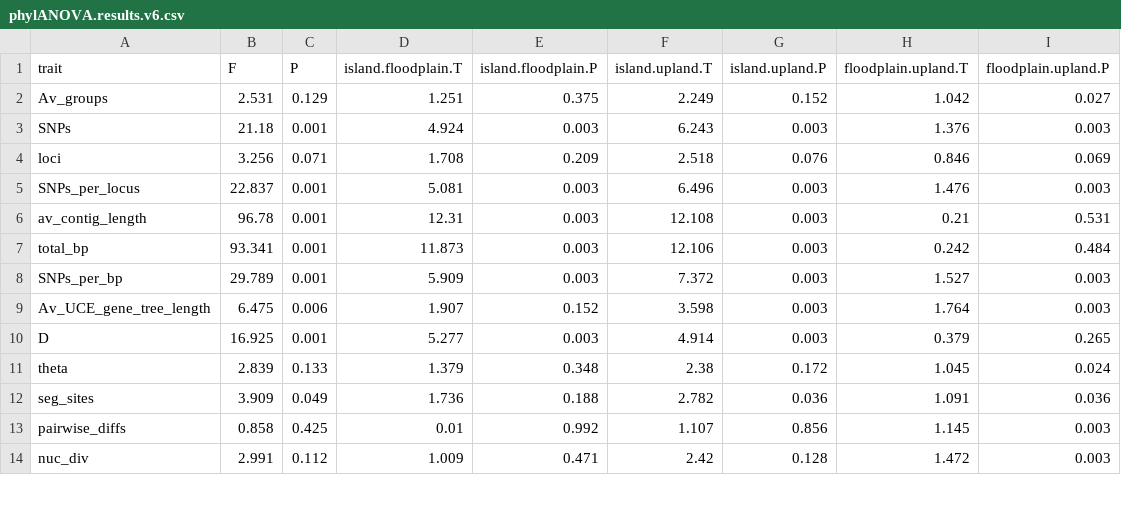
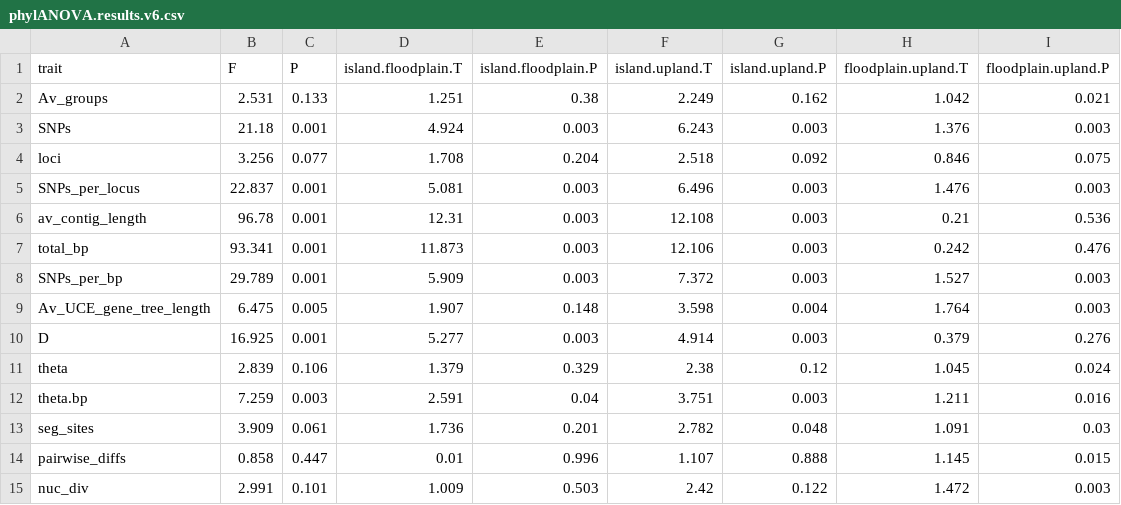
Before and after one commit to henicorhina/Riverine_islands_code, a CSV file: 3_results/phylANOVA.results.v6.csv, drawn as a sheet; only a part is shown; the diff covers the shown part only.

```diff
--- a/3_results/phylANOVA.results.v6.csv
+++ b/3_results/phylANOVA.results.v6.csv
@@ -1,14 +1,15 @@
 "trait","F","P","island.floodplain.T","island.floodplain.P","island.upland.T","island.upland.P","floodplain.upland.T","floodplain.upland.P"
-"Av_groups",2.531,0.129,1.251,0.375,2.249,0.152,1.042,0.027
+"Av_groups",2.531,0.133,1.251,0.38,2.249,0.162,1.042,0.021
 "SNPs",21.18,0.001,4.924,0.003,6.243,0.003,1.376,0.003
-"loci",3.256,0.071,1.708,0.209,2.518,0.076,0.846,0.069
+"loci",3.256,0.077,1.708,0.204,2.518,0.092,0.846,0.075
 "SNPs_per_locus",22.837,0.001,5.081,0.003,6.496,0.003,1.476,0.003
-"av_contig_length",96.78,0.001,12.31,0.003,12.108,0.003,0.21,0.531
-"total_bp",93.341,0.001,11.873,0.003,12.106,0.003,0.242,0.484
+"av_contig_length",96.78,0.001,12.31,0.003,12.108,0.003,0.21,0.536
+"total_bp",93.341,0.001,11.873,0.003,12.106,0.003,0.242,0.476
 "SNPs_per_bp",29.789,0.001,5.909,0.003,7.372,0.003,1.527,0.003
-"Av_UCE_gene_tree_length",6.475,0.006,1.907,0.152,3.598,0.003,1.764,0.003
-"D",16.925,0.001,5.277,0.003,4.914,0.003,0.379,0.265
-"theta",2.839,0.133,1.379,0.348,2.38,0.172,1.045,0.024
-"seg_sites",3.909,0.049,1.736,0.188,2.782,0.036,1.091,0.036
-"pairwise_diffs",0.858,0.425,0.01,0.992,1.107,0.856,1.145,0.003
-"nuc_div",2.991,0.112,1.009,0.471,2.42,0.128,1.472,0.003
+"Av_UCE_gene_tree_length",6.475,0.005,1.907,0.148,3.598,0.004,1.764,0.003
+"D",16.925,0.001,5.277,0.003,4.914,0.003,0.379,0.276
+"theta",2.839,0.106,1.379,0.329,2.38,0.12,1.045,0.024
+"theta.bp",7.259,0.003,2.591,0.04,3.751,0.003,1.211,0.016
+"seg_sites",3.909,0.061,1.736,0.201,2.782,0.048,1.091,0.03
+"pairwise_diffs",0.858,0.447,0.01,0.996,1.107,0.888,1.145,0.015
+"nuc_div",2.991,0.101,1.009,0.503,2.42,0.122,1.472,0.003
```
Also changed, not shown: 7 added rows and 59 edited cells elsewhere in this file, 3_results/pgls.results.v4.csv, 3_results/trait.database.formatted.final.csv, 15 other files.
